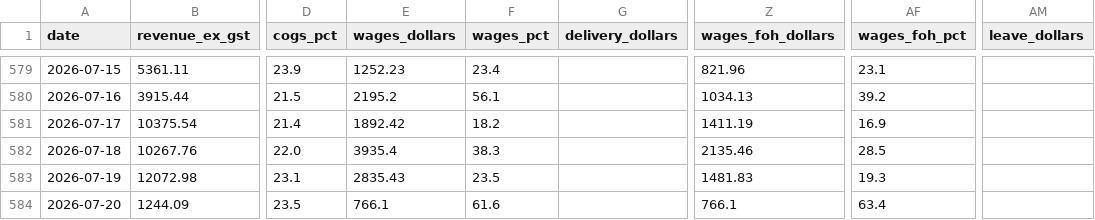
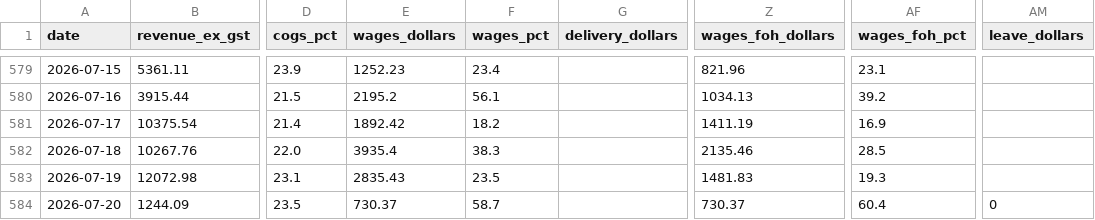
Before and after one commit to zakstowaway/mari-daily-reporting, a CSV file: data/stow_daily_history.csv, drawn as a sheet; only a part is shown, gaps mark what is left out; the diff names each change by its address in the sheet, - before the commit and + after, or states it on an @@ line.

Commit message:
Daily pull marilynas 2026-07-20

```diff
--- a/data/stow_daily_history.csv
+++ b/data/stow_daily_history.csv
-E584 (wages_dollars): 766.1
+E584 (wages_dollars): 730.37
-F584 (wages_pct): 61.6
+F584 (wages_pct): 58.7
-Z584 (wages_foh_dollars): 766.1
+Z584 (wages_foh_dollars): 730.37
-AF584 (wages_foh_pct): 63.4
+AF584 (wages_foh_pct): 60.4
-AM584 (leave_dollars): (empty)
+AM584 (leave_dollars): 0
```
Also changed, not shown: data/hg_daily_history.csv, data/mari_daily_history.csv, 3 other files.
